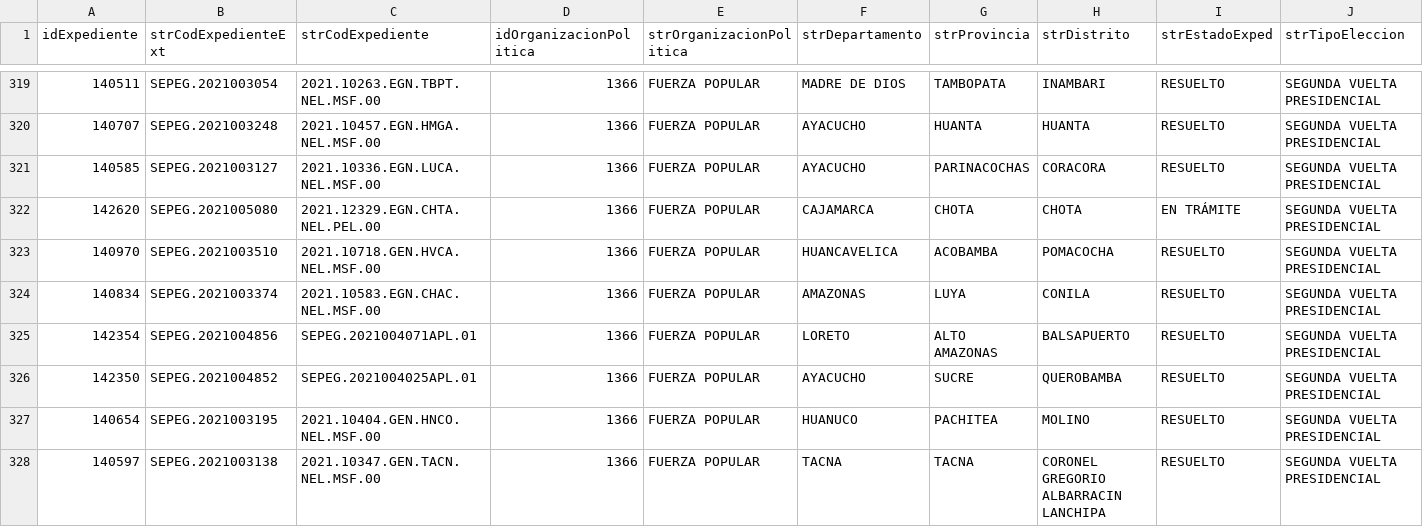
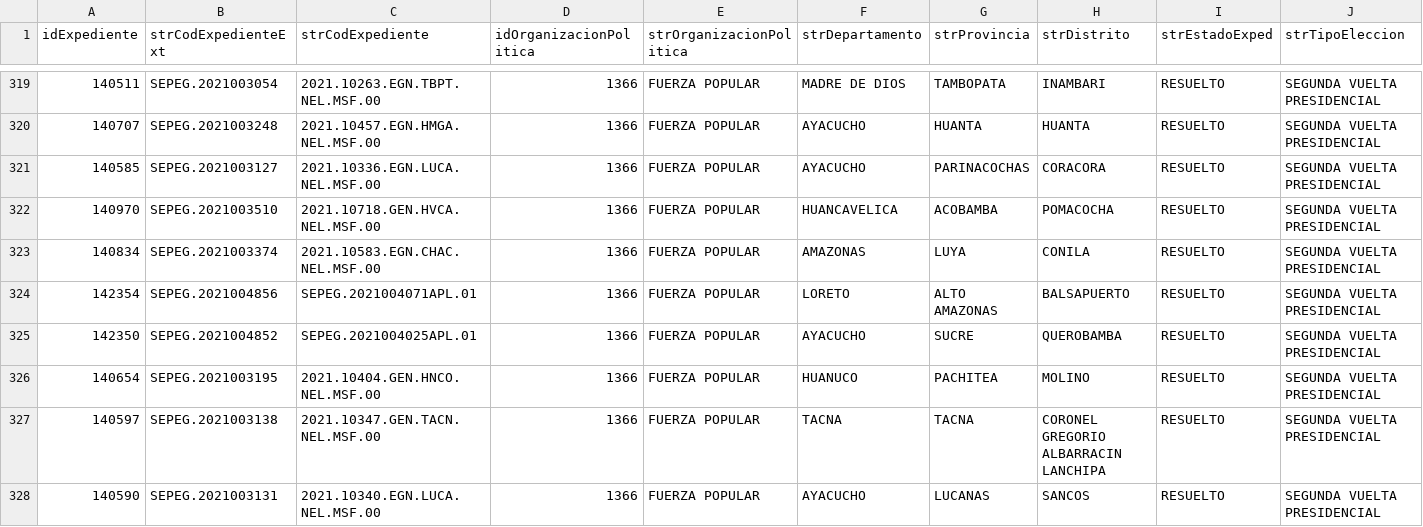
Before and after one commit to GenyLeong/nulidad_electoral, a CSV file: resultado_total.csv, drawn as a sheet; only a part is shown, gaps mark what is left out; the shorter side is filled out with more unchanged rows; rows hold the shown columns only; the diff names each change by its address in the sheet, - before the commit and + after, or states it on an @@ line.

```diff
--- a/resultado_total.csv
+++ b/resultado_total.csv
-row 322: 142620 | SEPEG.2021005080 | 2021.12329.EGN.CHTA.NEL.PEL.00 | 1366 | FUERZA POPULAR | CAJAMARCA | CHOTA | CHOTA | EN TRÁMITE | SEGUNDA VUELTA PRESIDENCIAL
```
Also changed, not shown: pedidos_regiones_FP.csv, tabla_FP.csv, 1 other file.
